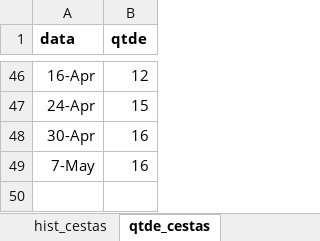
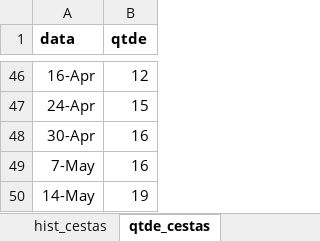
Before and after one commit to renato-favarin/web_app_CSA, an Excel workbook: data/csa_pindorama.xlsx, sheet qtde_cestas, drawn as a sheet; only a part is shown, gaps mark what is left out; values as stored, in another font and other column widths than the file's, no borders; the diff names each change by its address in the sheet, - before the commit and + after, or states it on an @@ line.

```diff
--- a/data/csa_pindorama.xlsx (sheet qtde_cestas)
+++ b/data/csa_pindorama.xlsx (sheet qtde_cestas)
+row 50: 14-May | 19
```
Also changed, not shown: sheet hist_cestas.
